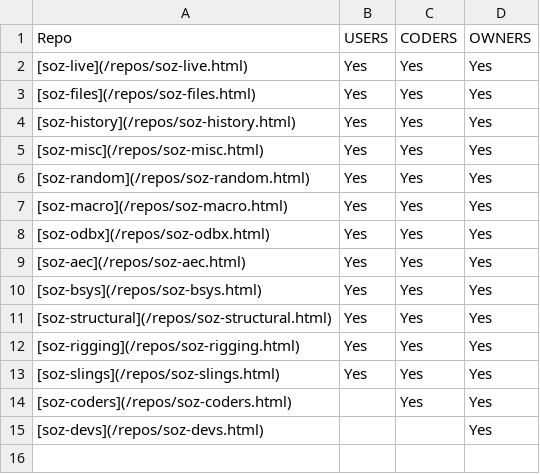
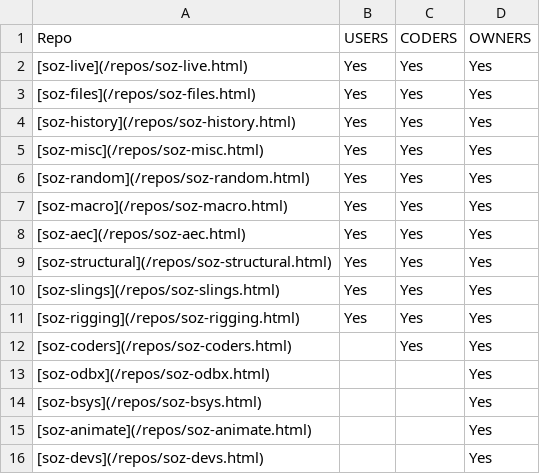
Before and after one commit to soz-live/soz-live.github.io, a CSV file: _data/releases.csv, drawn as a sheet.

```diff
--- a/_data/releases.csv
+++ b/_data/releases.csv
@@ -7,9 +7,10 @@ Repo,USERS,CODERS,OWNERS
 [soz-macro](/repos/soz-macro.html),Yes,Yes,Yes
-[soz-odbx](/repos/soz-odbx.html),Yes,Yes,Yes
 [soz-aec](/repos/soz-aec.html),Yes,Yes,Yes
-[soz-bsys](/repos/soz-bsys.html),Yes,Yes,Yes
 [soz-structural](/repos/soz-structural.html),Yes,Yes,Yes
+[soz-slings](/repos/soz-slings.html),Yes,Yes,Yes
 [soz-rigging](/repos/soz-rigging.html),Yes,Yes,Yes
-[soz-slings](/repos/soz-slings.html),Yes,Yes,Yes
 [soz-coders](/repos/soz-coders.html),,Yes,Yes
+[soz-odbx](/repos/soz-odbx.html),,,Yes
+[soz-bsys](/repos/soz-bsys.html),,,Yes
+[soz-animate](/repos/soz-animate.html),,,Yes
 [soz-devs](/repos/soz-devs.html),,,Yes
```
Also changed, not shown: _data/repos.csv, 55 other files.
